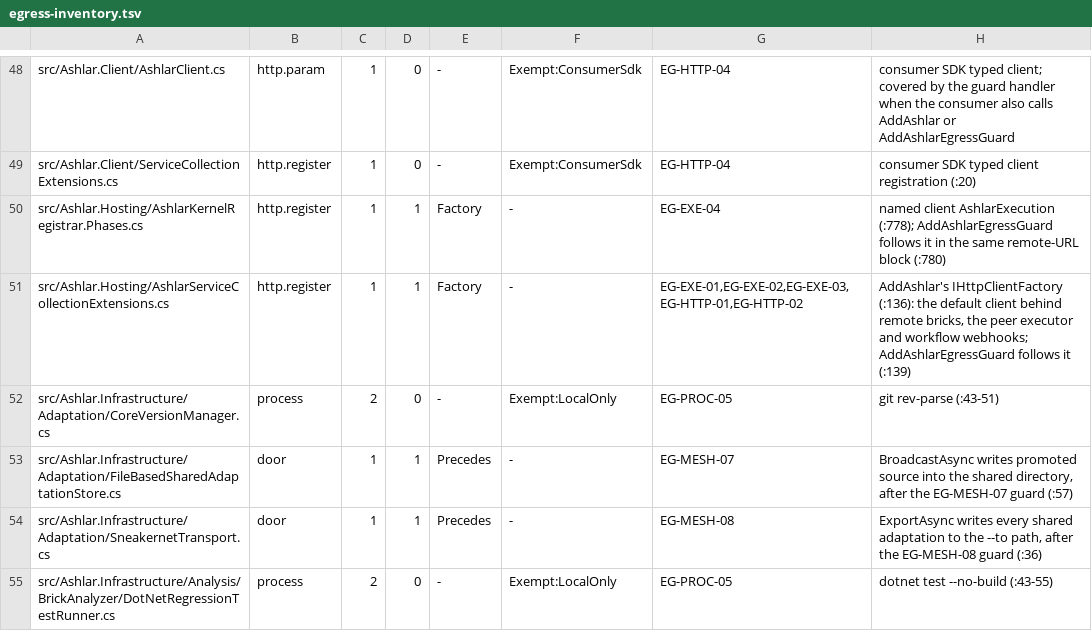
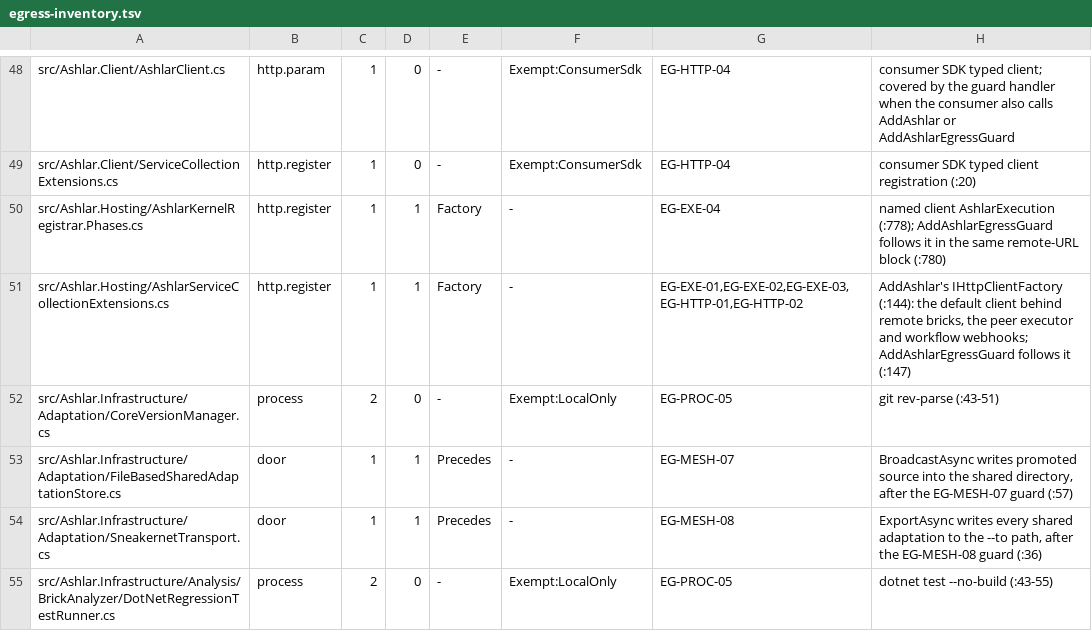
Before and after one commit to IanFrelinger/Ashlar, a TSV file: ci/egress-inventory.tsv, drawn as a sheet; only a part is shown, gaps mark what is left out.

```diff
--- a/ci/egress-inventory.tsv
+++ b/ci/egress-inventory.tsv
@@ -50,3 +50,3 @@ src/Ashlar.Client/ServiceCollectionExtensions.cs	http.register	1	0	-	Exempt:Cons
 src/Ashlar.Hosting/AshlarKernelRegistrar.Phases.cs	http.register	1	1	Factory	-	EG-EXE-04	named client AshlarExecution (:778); AddAshlarEgressGuard follows it in the same remote-URL block (:780)
-src/Ashlar.Hosting/AshlarServiceCollectionExtensions.cs	http.register	1	1	Factory	-	EG-EXE-01,EG-EXE-02,EG-EXE-03,EG-HTTP-01,EG-HTTP-02	AddAshlar's IHttpClientFactory (:136): the default client behind remote bricks, the peer executor and workflow webhooks; AddAshlarEgressGuard follows it (:139)
+src/Ashlar.Hosting/AshlarServiceCollectionExtensions.cs	http.register	1	1	Factory	-	EG-EXE-01,EG-EXE-02,EG-EXE-03,EG-HTTP-01,EG-HTTP-02	AddAshlar's IHttpClientFactory (:144): the default client behind remote bricks, the peer executor and workflow webhooks; AddAshlarEgressGuard follows it (:147)
 src/Ashlar.Infrastructure/Adaptation/CoreVersionManager.cs	process	2	0	-	Exempt:LocalOnly	EG-PROC-05	git rev-parse (:43-51)
```
Also changed, not shown: 13 other files.
